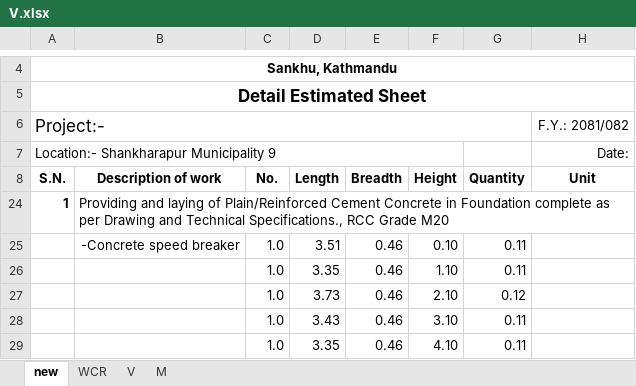
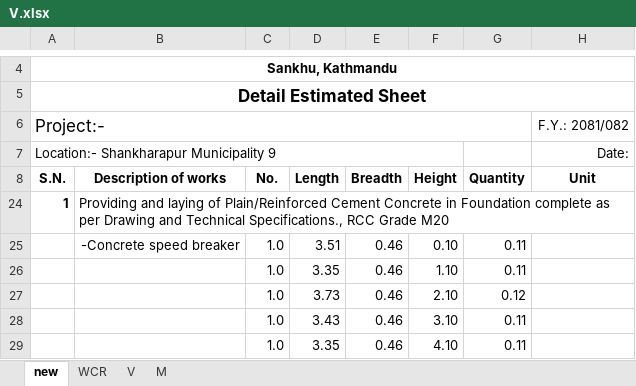
Before and after one commit to suwalcrystal/all-files, an Excel workbook: image/V.xlsx, sheet new, drawn as a sheet; only a part is shown, gaps mark what is left out; values as stored, in another font and other column widths than the file's, no borders; the diff names each change by its address in the sheet, - before the commit and + after, or states it on an @@ line.

```diff
--- a/image/V.xlsx (sheet new)
+++ b/image/V.xlsx (sheet new)
-B8: Description of work
+B8: Description of works
```
Also changed, not shown: sheet M, sheet V.
